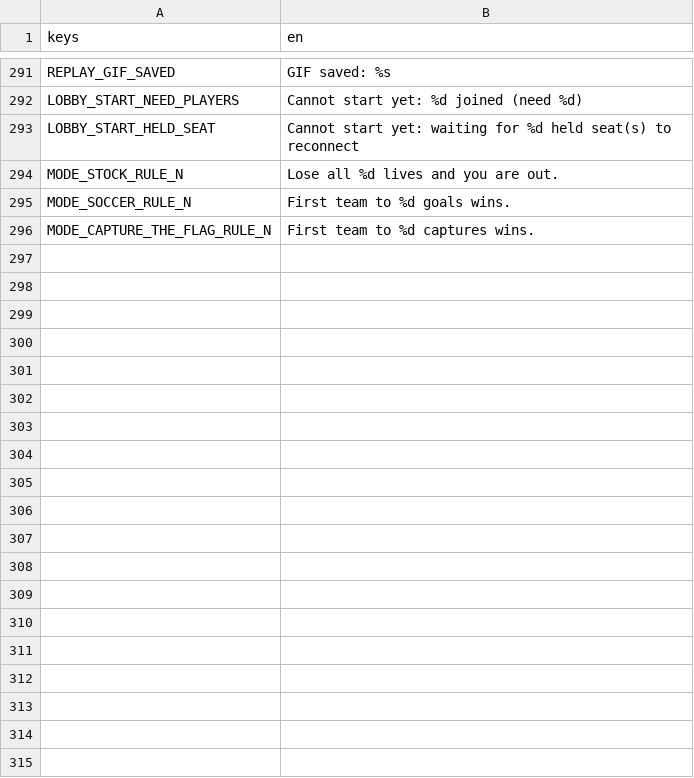
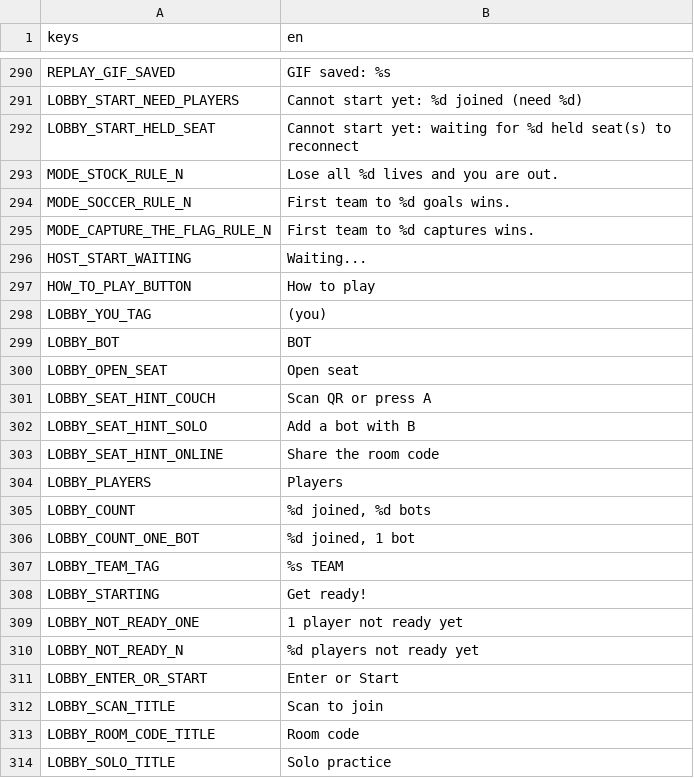
Before and after one commit to tkneeland/pickfight, a CSV file: translations/strings.csv, drawn as a sheet; only a part is shown, gaps mark what is left out; the diff covers the shown part only; the diff names each change by its address in the sheet, - before the commit and + after, or states it on an @@ line.

```diff
--- a/translations/strings.csv
+++ b/translations/strings.csv
+row 296: HOST_START_WAITING | Waiting...
+row 297: HOW_TO_PLAY_BUTTON | How to play
+row 298: LOBBY_YOU_TAG | (you)
+row 299: LOBBY_BOT | BOT
+row 300: LOBBY_OPEN_SEAT | Open seat
+row 301: LOBBY_SEAT_HINT_COUCH | Scan QR or press A
+row 302: LOBBY_SEAT_HINT_SOLO | Add a bot with B
+row 303: LOBBY_SEAT_HINT_ONLINE | Share the room code
+row 304: LOBBY_PLAYERS | Players
+row 305: LOBBY_COUNT | %d joined, %d bots
+row 306: LOBBY_COUNT_ONE_BOT | %d joined, 1 bot
+row 307: LOBBY_TEAM_TAG | %s TEAM
+row 308: LOBBY_STARTING | Get ready!
+row 309: LOBBY_NOT_READY_ONE | 1 player not ready yet
+row 310: LOBBY_NOT_READY_N | %d players not ready yet
+row 311: LOBBY_ENTER_OR_START | Enter or Start
+row 312: LOBBY_SCAN_TITLE | Scan to join
+row 313: LOBBY_ROOM_CODE_TITLE | Room code
+row 314: LOBBY_SOLO_TITLE | Solo practice
```
Also changed, not shown: 28 added rows, 2 removed rows and 3 edited cells elsewhere in this file, 25 other files.
